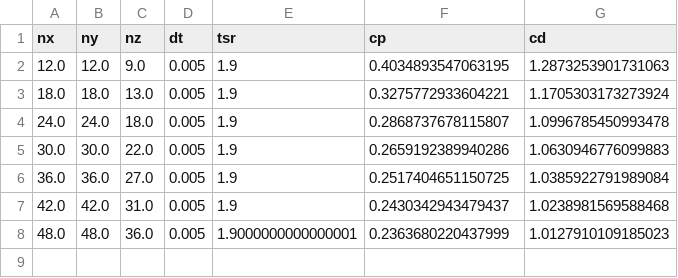
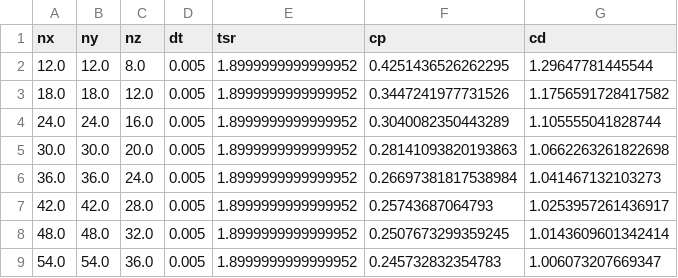
Before and after one commit to petebachant/UNH-RVAT-turbinesFoam, a CSV file: processed/nx_sweep.csv, drawn as a sheet.

Commit message:
Add nx sweep runs with turbinesFoam 0823035

```diff
--- a/processed/nx_sweep.csv
+++ b/processed/nx_sweep.csv
@@ -1,8 +1,9 @@
 nx,ny,nz,dt,tsr,cp,cd
-12.0,12.0,9.0,0.005,1.9,0.4034893547063195,1.2873253901731063
-18.0,18.0,13.0,0.005,1.9,0.3275772933604221,1.1705303173273924
-24.0,24.0,18.0,0.005,1.9,0.2868737678115807,1.0996785450993478
-30.0,30.0,22.0,0.005,1.9,0.2659192389940286,1.0630946776099883
-36.0,36.0,27.0,0.005,1.9,0.2517404651150725,1.0385922791989084
-42.0,42.0,31.0,0.005,1.9,0.2430342943479437,1.0238981569588468
-48.0,48.0,36.0,0.005,1.9000000000000001,0.2363680220437999,1.0127910109185023
+12.0,12.0,8.0,0.005,1.8999999999999952,0.4251436526262295,1.29647781445544
+18.0,18.0,12.0,0.005,1.8999999999999952,0.3447241977731526,1.1756591728417582
+24.0,24.0,16.0,0.005,1.8999999999999952,0.3040082350443289,1.105555041828744
+30.0,30.0,20.0,0.005,1.8999999999999952,0.28141093820193863,1.0662263261822698
+36.0,36.0,24.0,0.005,1.8999999999999952,0.26697381817538984,1.041467132103273
+42.0,42.0,28.0,0.005,1.8999999999999952,0.25743687064793,1.0253957261436917
+48.0,48.0,32.0,0.005,1.8999999999999952,0.2507673299359245,1.0143609601342414
+54.0,54.0,36.0,0.005,1.8999999999999952,0.245732832354783,1.006073207669347
```
